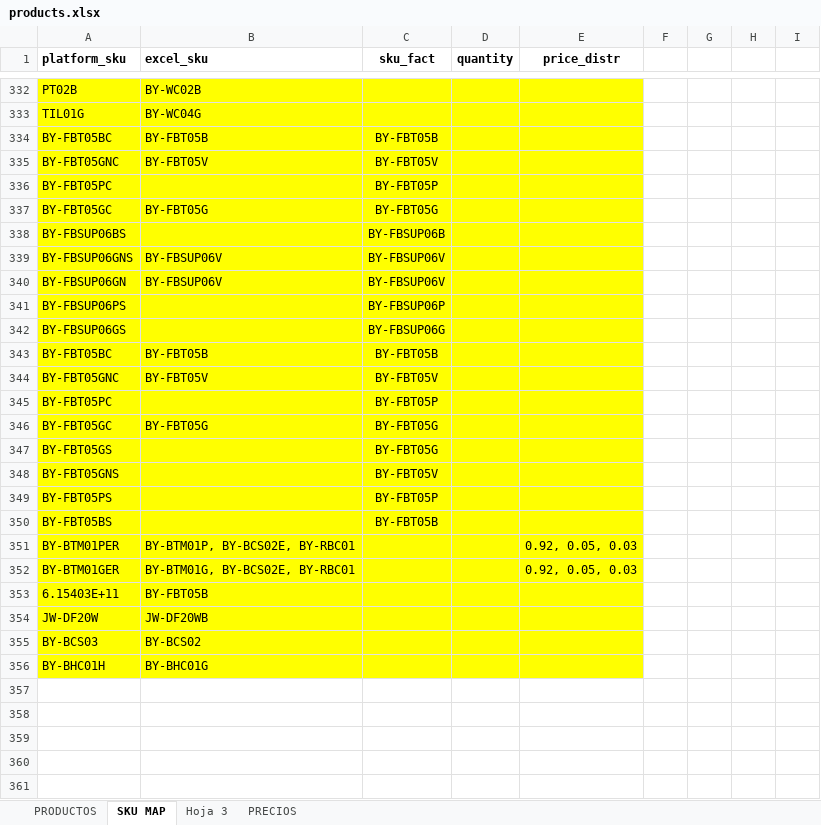
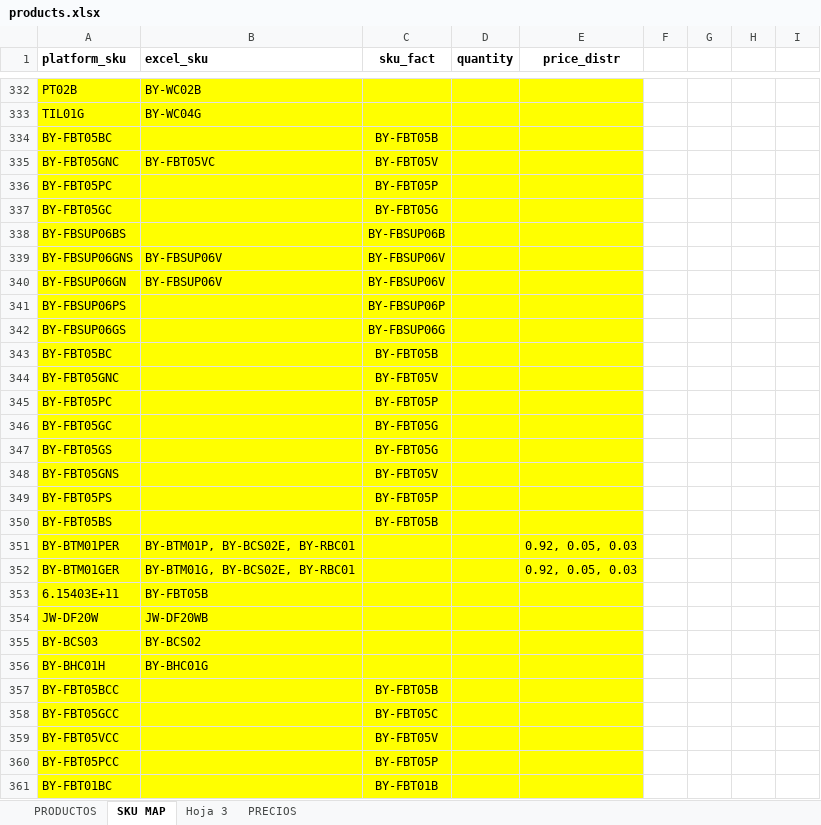
Before and after one commit to jxarco/jowy_originals, an Excel workbook: data/products.xlsx, sheet SKU MAP, drawn as a sheet; only a part is shown, gaps mark what is left out; values as stored, in another font and other column widths than the file's, no borders; charts and pictures and conditional formats and table styles not drawn; the diff names each change by its address in the sheet, - before the commit and + after, or states it on an @@ line.

Commit message:
Update products

```diff
--- a/data/products.xlsx (sheet SKU MAP)
+++ b/data/products.xlsx (sheet SKU MAP)
-B334 (excel_sku): BY-FBT05B
+B334 (excel_sku): (empty)
-B335 (excel_sku): BY-FBT05V
+B335 (excel_sku): BY-FBT05VC
-B337 (excel_sku): BY-FBT05G
+B337 (excel_sku): (empty)
-B343 (excel_sku): BY-FBT05B
+B343 (excel_sku): (empty)
-B344 (excel_sku): BY-FBT05V
+B344 (excel_sku): (empty)
-B346 (excel_sku): BY-FBT05G
+B346 (excel_sku): (empty)
+row 357: BY-FBT05BCC |  | BY-FBT05B
+row 358: BY-FBT05GCC |  | BY-FBT05C
+row 359: BY-FBT05VCC |  | BY-FBT05V
+row 360: BY-FBT05PCC |  | BY-FBT05P
+row 361: BY-FBT01BC |  | BY-FBT01B
```
